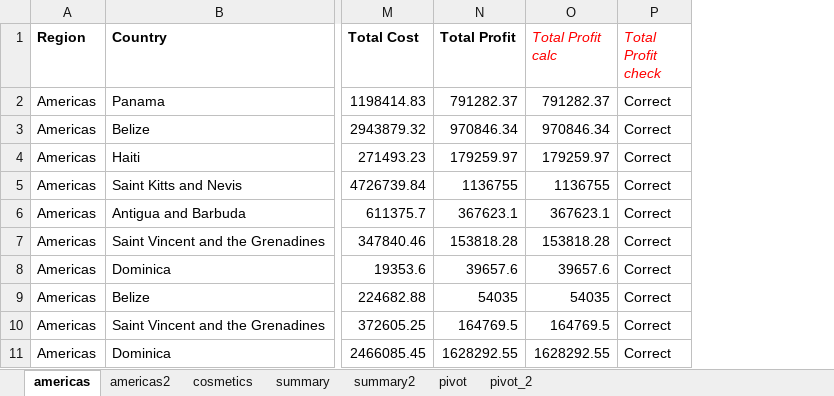
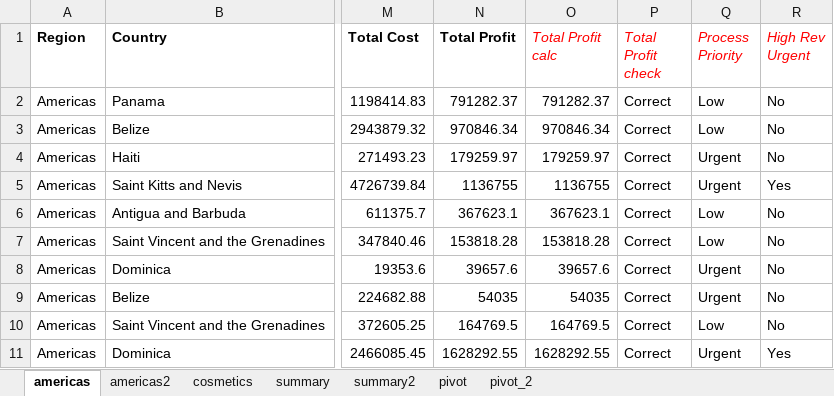
Before and after one commit to arqchicago/automate-excel, an Excel workbook: data/Sales Records processed.xlsx, sheet americas, drawn as a sheet; only a part is shown, gaps mark what is left out; values as stored, in another font and other column widths than the file's, no borders; the diff names each change by its address in the sheet, - before the commit and + after, or states it on an @@ line.

Commit message:
added if-else conditional columns

```diff
--- a/data/Sales Records processed.xlsx (sheet americas)
+++ b/data/Sales Records processed.xlsx (sheet americas)
+column Q (Process Priority), rows 2-11: Low | Low | Urgent | Urgent | Low | Low | Urgent | Urgent | Low | Urgent
+column R (High Rev Urgent), rows 2-11: No | No | No | Yes | No | No | No | No | No | Yes
```
Also changed, not shown: sheet pivot_2, 1 other file.
